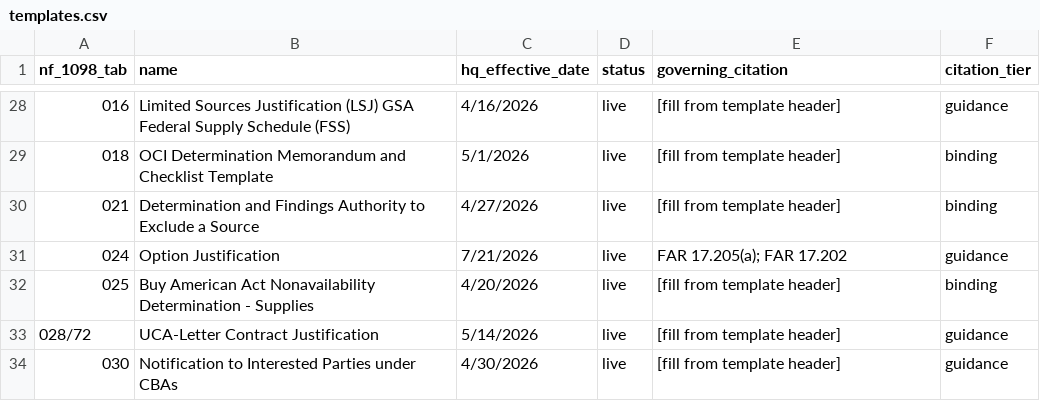
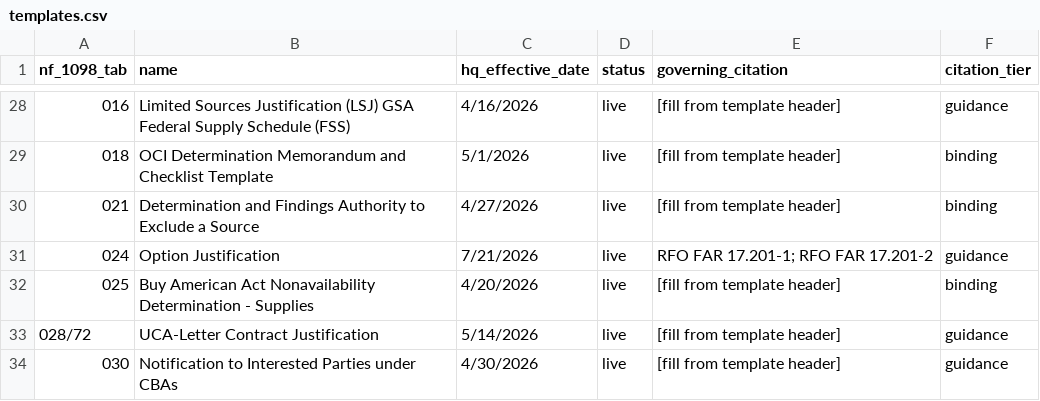
Before and after one commit to joshuataggart7-lgtm/t-minus, a CSV file: t-minus-seed/templates.csv, drawn as a sheet; only a part is shown, gaps mark what is left out; the diff covers the shown part only; the diff names each change by its address in the sheet, - before the commit and + after, or states it on an @@ line.

```diff
--- a/t-minus-seed/templates.csv
+++ b/t-minus-seed/templates.csv
-E31 (governing_citation): FAR 17.205(a); FAR 17.202
+E31 (governing_citation): RFO FAR 17.201-1; RFO FAR 17.201-2
```
Also changed, not shown: 12 edited cells elsewhere in this file, 7 other files.
